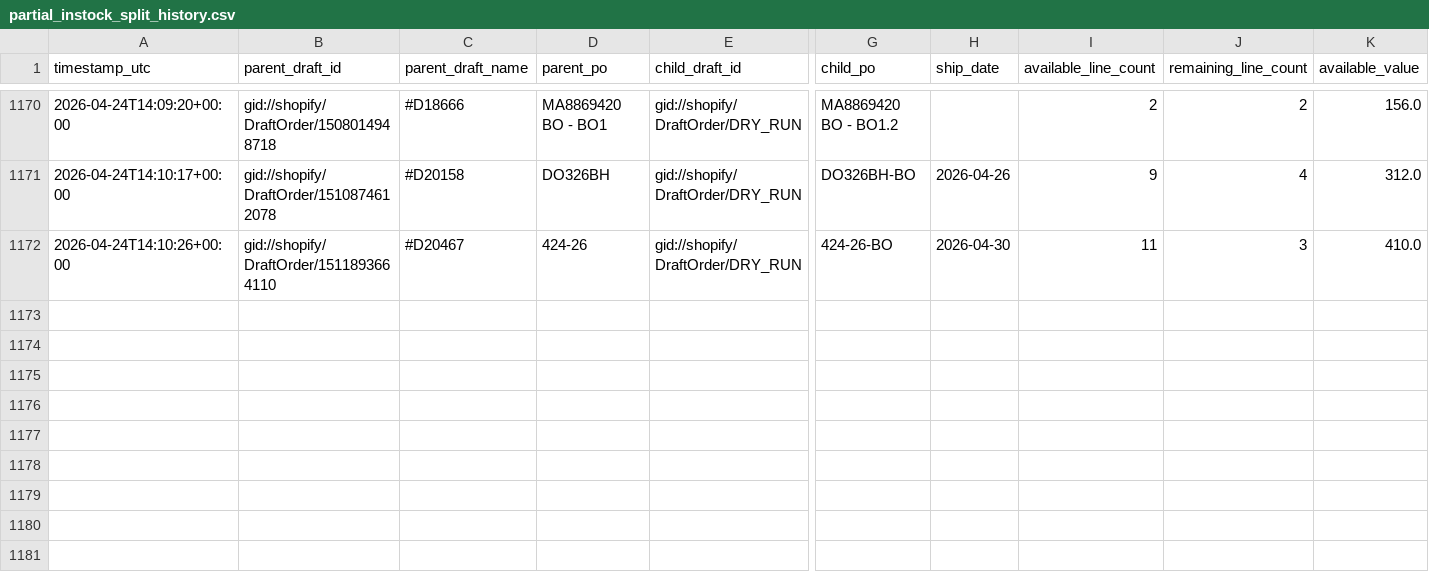
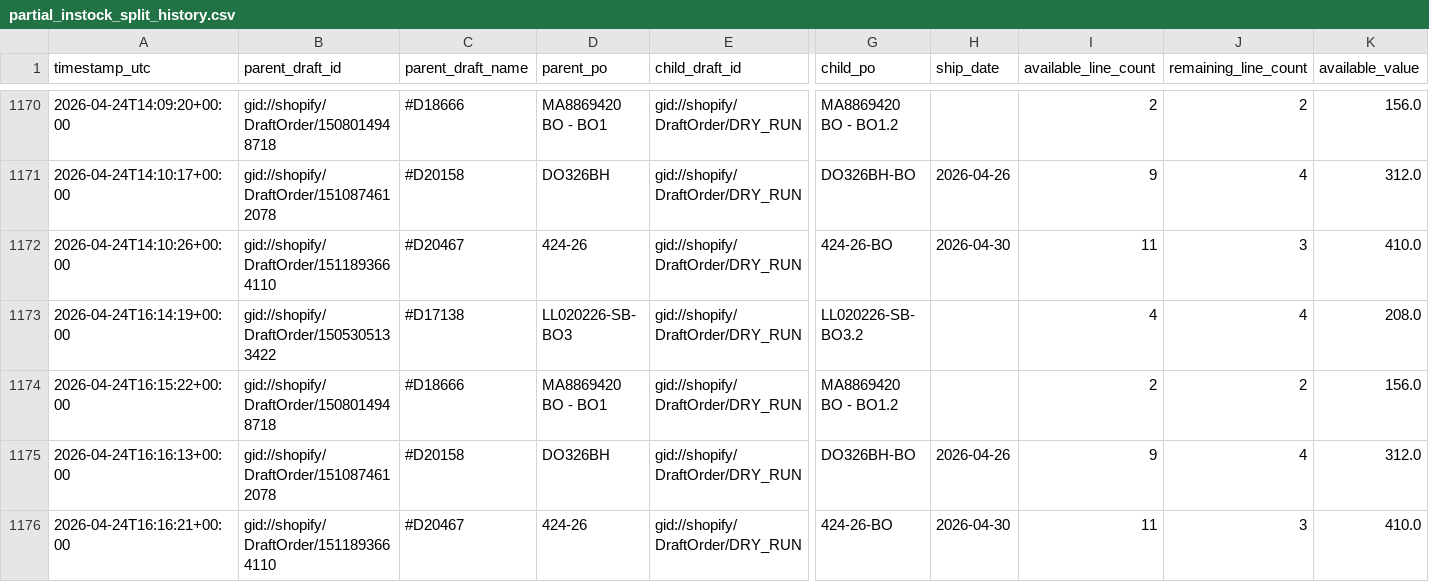
Before and after one commit to Pkirch1211/shopify-partial-instock-split, a CSV file: logs/partial_instock_split_history.csv, drawn as a sheet; only a part is shown, gaps mark what is left out; rows hold the shown columns only; the diff names each change by its address in the sheet, - before the commit and + after, or states it on an @@ line.

```diff
--- a/logs/partial_instock_split_history.csv
+++ b/logs/partial_instock_split_history.csv
+row 1173: 2026-04-24T16:14:19+00:00 | gid://shopify/DraftOrder/1505305133422 | #D17138 | LL020226-SB- BO3 | gid://shopify/DraftOrder/DRY_RUN | LL020226-SB- BO3.2 |  | 4 | 4 | 208.0
+row 1174: 2026-04-24T16:15:22+00:00 | gid://shopify/DraftOrder/1508014948718 | #D18666 | MA8869420 BO - BO1 | gid://shopify/DraftOrder/DRY_RUN | MA8869420 BO - BO1.2 |  | 2 | 2 | 156.0
+row 1175: 2026-04-24T16:16:13+00:00 | gid://shopify/DraftOrder/1510874612078 | #D20158 | DO326BH | gid://shopify/DraftOrder/DRY_RUN | DO326BH-BO | 2026-04-26 | 9 | 4 | 312.0
+row 1176: 2026-04-24T16:16:21+00:00 | gid://shopify/DraftOrder/1511893664110 | #D20467 | 424-26 | gid://shopify/DraftOrder/DRY_RUN | 424-26-BO | 2026-04-30 | 11 | 3 | 410.0
```
